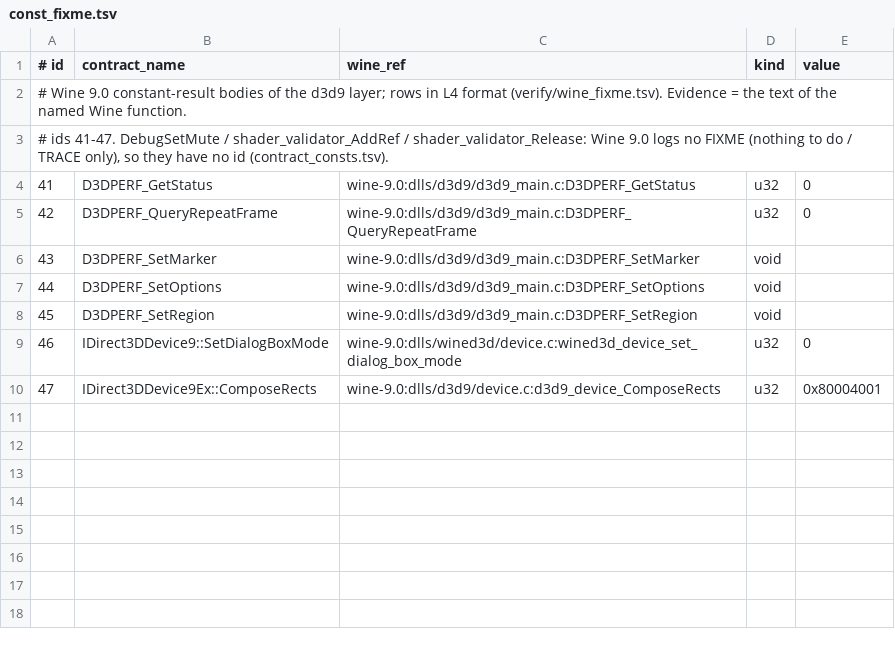
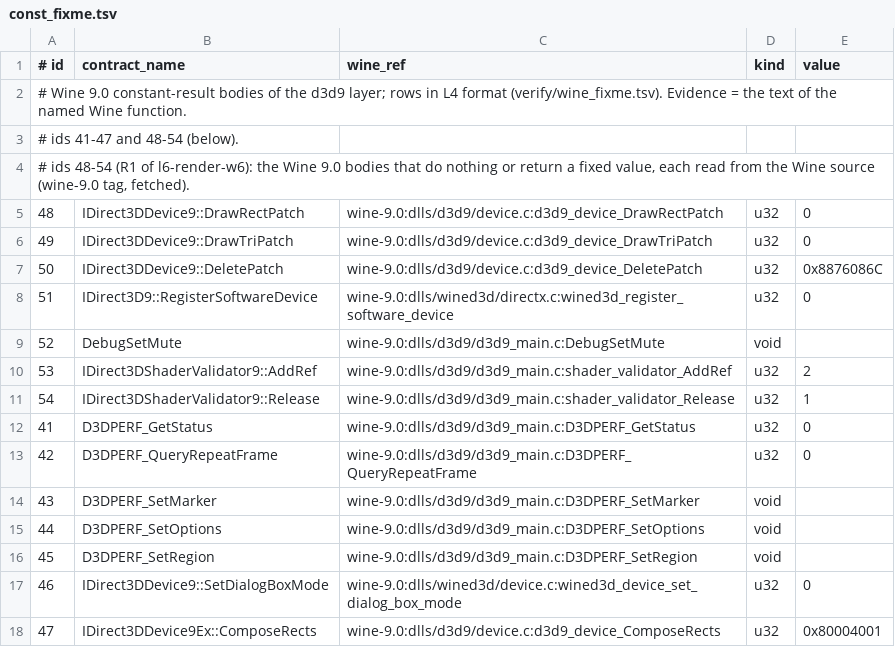
Before and after one commit to toadharvard/nx-agent, a TSV file: ports/fnv-nx/render/d3d9/dev/const_fixme.tsv, drawn as a sheet.

```diff
--- a/ports/fnv-nx/render/d3d9/dev/const_fixme.tsv
+++ b/ports/fnv-nx/render/d3d9/dev/const_fixme.tsv
@@ -2,3 +2,11 @@
 # Wine 9.0 constant-result bodies of the d3d9 layer; rows in L4 format (verify/wine_fixme.tsv). Evidence = the text of the named Wine function.
-# ids 41-47. DebugSetMute / shader_validator_AddRef / shader_validator_Release: Wine 9.0 logs no FIXME (nothing to do / TRACE only), so they have no id (contract_consts.tsv).
+# ids 41-47 and 48-54 (below).
+# ids 48-54 (R1 of l6-render-w6): the Wine 9.0 bodies that do nothing or return a fixed value, each read from the Wine source (wine-9.0 tag, fetched).
+48	IDirect3DDevice9::DrawRectPatch	wine-9.0:dlls/d3d9/device.c:d3d9_device_DrawRectPatch	u32	0
+49	IDirect3DDevice9::DrawTriPatch	wine-9.0:dlls/d3d9/device.c:d3d9_device_DrawTriPatch	u32	0
+50	IDirect3DDevice9::DeletePatch	wine-9.0:dlls/d3d9/device.c:d3d9_device_DeletePatch	u32	0x8876086C
+51	IDirect3D9::RegisterSoftwareDevice	wine-9.0:dlls/wined3d/directx.c:wined3d_register_software_device	u32	0
+52	DebugSetMute	wine-9.0:dlls/d3d9/d3d9_main.c:DebugSetMute	void	
+53	IDirect3DShaderValidator9::AddRef	wine-9.0:dlls/d3d9/d3d9_main.c:shader_validator_AddRef	u32	2
+54	IDirect3DShaderValidator9::Release	wine-9.0:dlls/d3d9/d3d9_main.c:shader_validator_Release	u32	1
 41	D3DPERF_GetStatus	wine-9.0:dlls/d3d9/d3d9_main.c:D3DPERF_GetStatus	u32	0
```
Also changed, not shown: ports/fnv-nx/render/d3d9/dev/contract_consts.tsv, ports/fnv-nx/verify/wine_fixme.tsv, 10 other files.
